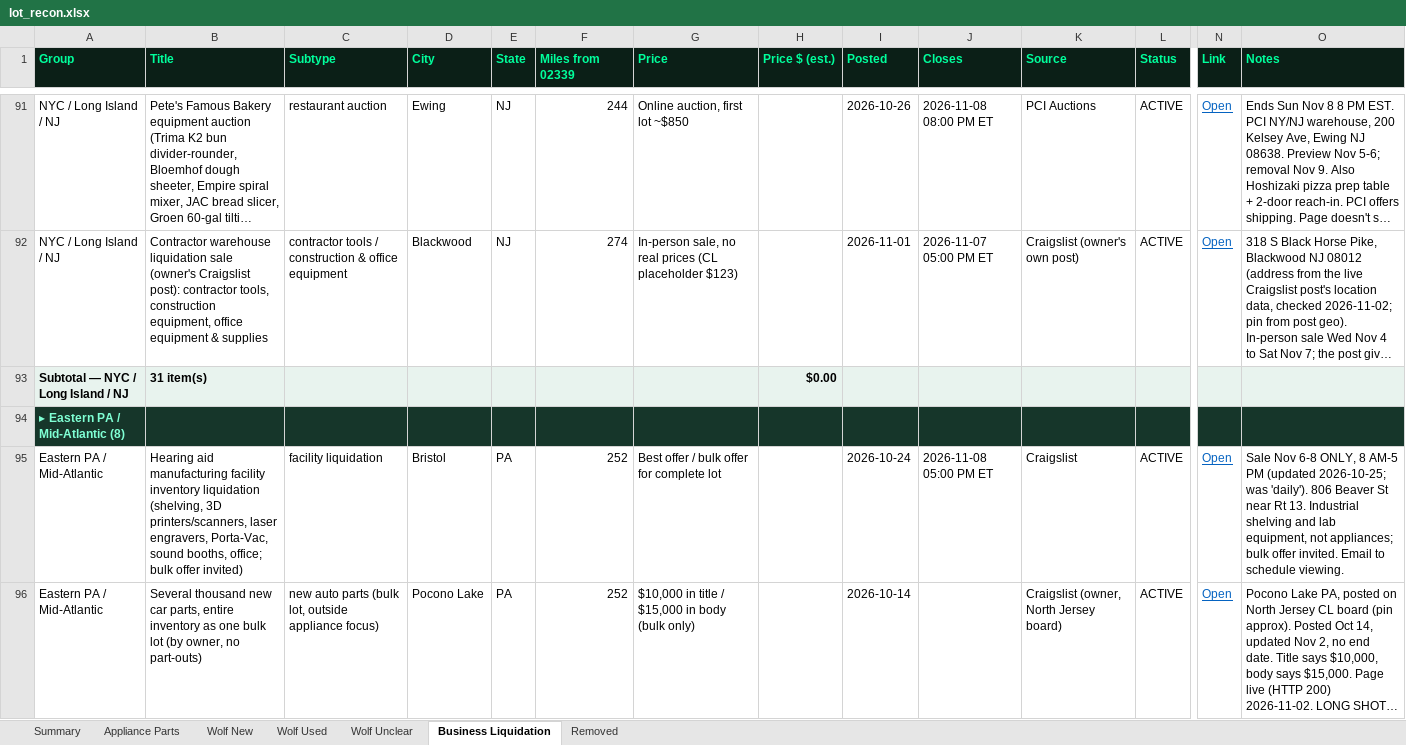
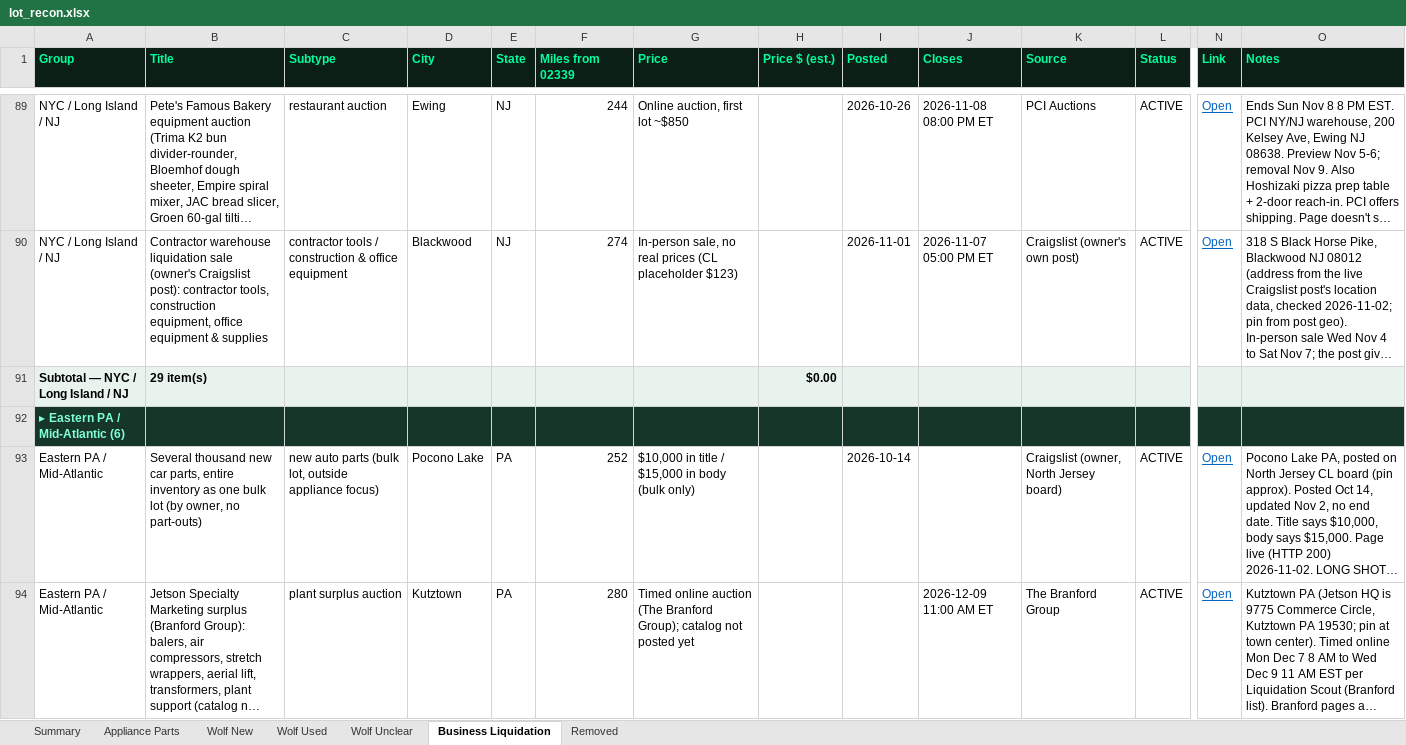
Before and after one commit to theequipmentpark/lot-recon, an Excel workbook: lot_recon.xlsx, sheet Business Liquidation, drawn as a sheet; only a part is shown, gaps mark what is left out; the shorter side is filled out with more unchanged rows; long unchanged cells end in …; values as stored, in another font and other column widths than the file's, no borders; removed rows and columns are numbered as before the commit, all else as after; rows hold the shown columns only; the diff covers the shown part only; the diff names each change by its address in the sheet, - before the commit and + after, or states it on an @@ line.

```diff
--- a/lot_recon.xlsx (sheet Business Liquidation)
+++ b/lot_recon.xlsx (sheet Business Liquidation)
-B91 (Title): 31 item(s)
+B91 (Title): 29 item(s)
-A92 (Group): ▸ Eastern PA / Mid-Atlantic (8)
+A92 (Group): ▸ Eastern PA / Mid-Atlantic (6)
-row 95: Eastern PA / Mid-Atlantic | Hearing aid manufacturing facility inventory liquidation (shelving, 3D printers/scanners, laser engravers, Porta-Vac, sound booths, office; bulk offer invited) | facility liquidation | Bristol | PA | 252 | Best offer / bulk offer for complete lot |  | 2026-10-24 | 2026-11-08 05:00 PM ET | Craigslist | ACTIVE | Open | Sale Nov 6-8 ONLY, 8 AM-5 PM (updated 2026-10-25; was 'daily'). 806 Beaver St near Rt 13. Industrial shelving and lab equipment, not appliances; bulk offer invited. Email to schedule viewing.
```
Also changed, not shown: 3 removed rows, 4 edited cells and cell formats elsewhere in this sheet, sheet Removed, sheet Wolf Used, sheet Summary, sheet Appliance Parts, 1 other file.
